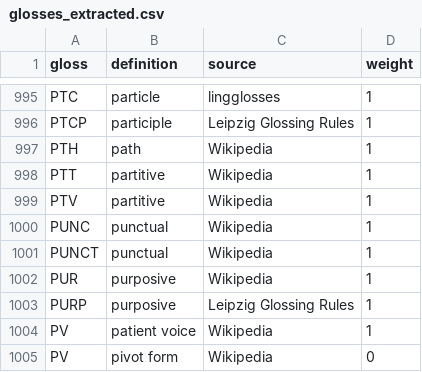
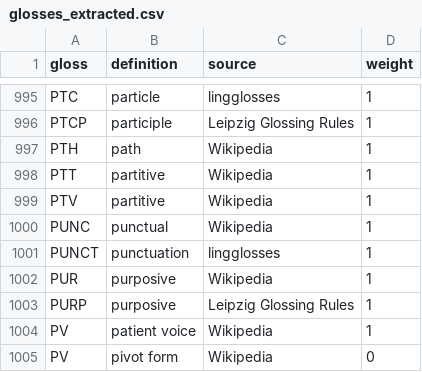
Before and after one commit to agricolamz/lingglosses, a CSV file: database_creation/glosses_extracted.csv, drawn as a sheet; only a part is shown, gaps mark what is left out.

```diff
--- a/database_creation/glosses_extracted.csv
+++ b/database_creation/glosses_extracted.csv
@@ -1000,3 +1000,3 @@ PTV,partitive,Wikipedia,1
 PUNC,punctual,Wikipedia,1
-PUNCT,punctual,Wikipedia,1
+PUNCT,punctuation,lingglosses,1
 PUR,purposive,Wikipedia,1
```
Also changed, not shown: 10 other files.
